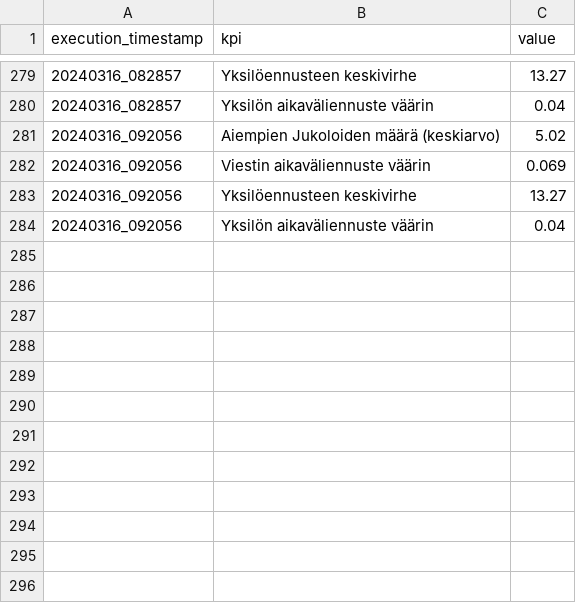
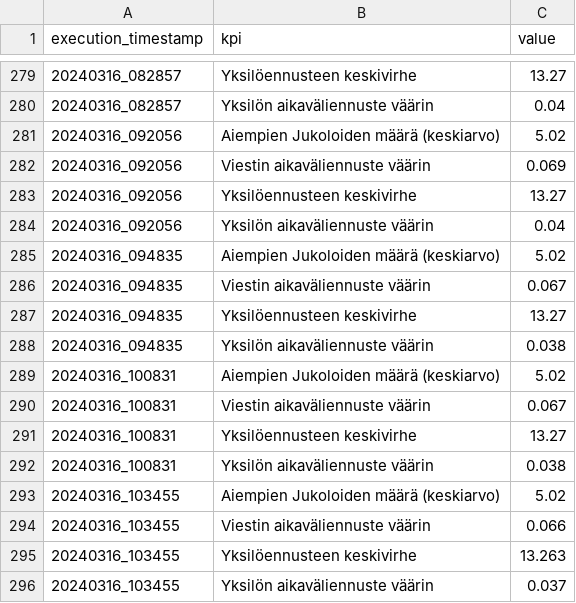
Before and after one commit to dins/jukola-xml-model, a TSV file: reports/reports_summary.tsv, drawn as a sheet; only a part is shown, gaps mark what is left out; the diff names each change by its address in the sheet, - before the commit and + after, or states it on an @@ line.

```diff
--- a/reports/reports_summary.tsv
+++ b/reports/reports_summary.tsv
+row 285: 20240316_094835 | Aiempien Jukoloiden määrä (keskiarvo) | 5.02
+row 286: 20240316_094835 | Viestin aikaväliennuste väärin | 0.067
+row 287: 20240316_094835 | Yksilöennusteen keskivirhe | 13.27
+row 288: 20240316_094835 | Yksilön aikaväliennuste väärin | 0.038
+row 289: 20240316_100831 | Aiempien Jukoloiden määrä (keskiarvo) | 5.02
+row 290: 20240316_100831 | Viestin aikaväliennuste väärin | 0.067
+row 291: 20240316_100831 | Yksilöennusteen keskivirhe | 13.27
+row 292: 20240316_100831 | Yksilön aikaväliennuste väärin | 0.038
+row 293: 20240316_103455 | Aiempien Jukoloiden määrä (keskiarvo) | 5.02
+row 294: 20240316_103455 | Viestin aikaväliennuste väärin | 0.066
+row 295: 20240316_103455 | Yksilöennusteen keskivirhe | 13.263
+row 296: 20240316_103455 | Yksilön aikaväliennuste väärin | 0.037
```
Also changed, not shown: 21 other files.
